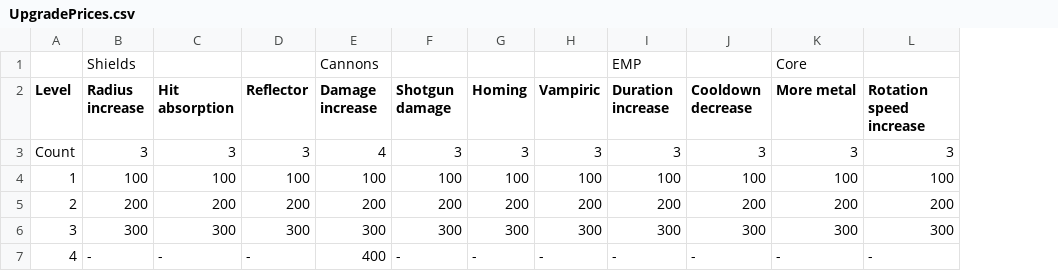
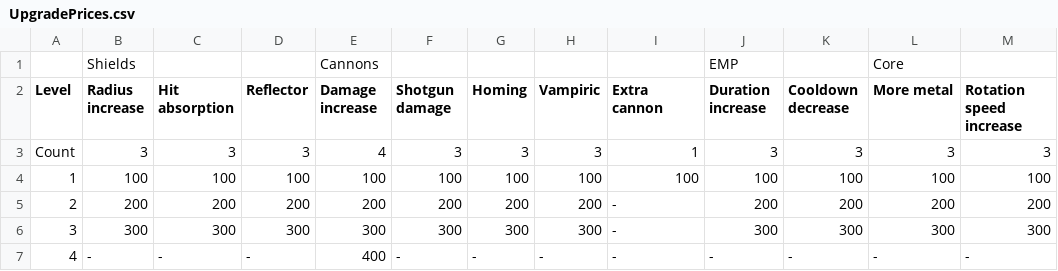
Before and after one commit to YakovDavis/GMTK-2024, a CSV file: datafiles/csv/UpgradePrices.csv, drawn as a sheet; the diff names each change by its address in the sheet, - before the commit and + after, or states it on an @@ line.

Commit message:
Upgrade levels and costs loading

```diff
--- a/datafiles/csv/UpgradePrices.csv
+++ b/datafiles/csv/UpgradePrices.csv
+column I (Extra cannon), rows 3-7: 1 | 100 | - | - | -
```
Also changed, not shown: 48 other files.
